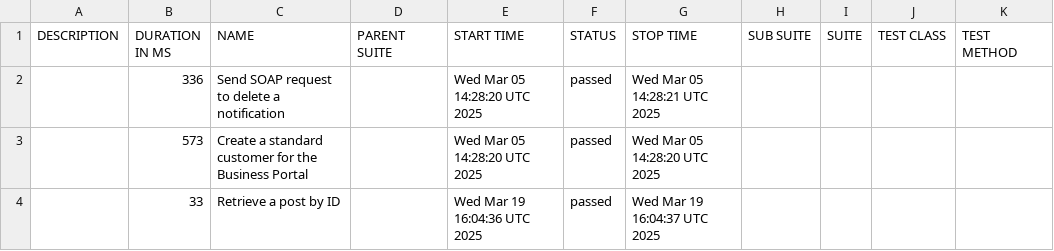
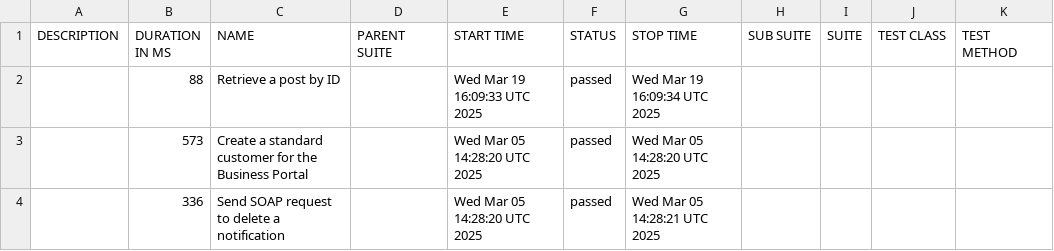
Before and after one commit to dhomi/pytest-bdd-playwright, a CSV file: data/suites.csv, drawn as a sheet.

```diff
--- a/data/suites.csv
+++ b/data/suites.csv
@@ -1,4 +1,4 @@
 "DESCRIPTION","DURATION IN MS","NAME","PARENT SUITE","START TIME","STATUS","STOP TIME","SUB SUITE","SUITE","TEST CLASS","TEST METHOD"
+"","88","Retrieve a post by ID","","Wed Mar 19 16:09:33 UTC 2025","passed","Wed Mar 19 16:09:34 UTC 2025","","","",""
+"","573","Create a standard customer for the Business Portal","","Wed Mar 05 14:28:20 UTC 2025","passed","Wed Mar 05 14:28:20 UTC 2025","","","",""
 "","336","Send SOAP request to delete a notification","","Wed Mar 05 14:28:20 UTC 2025","passed","Wed Mar 05 14:28:21 UTC 2025","","","",""
-"","573","Create a standard customer for the Business Portal","","Wed Mar 05 14:28:20 UTC 2025","passed","Wed Mar 05 14:28:20 UTC 2025","","","",""
-"","33","Retrieve a post by ID","","Wed Mar 19 16:04:36 UTC 2025","passed","Wed Mar 19 16:04:37 UTC 2025","","","",""
```
Also changed, not shown: data/behaviors.csv, 30 other files.
